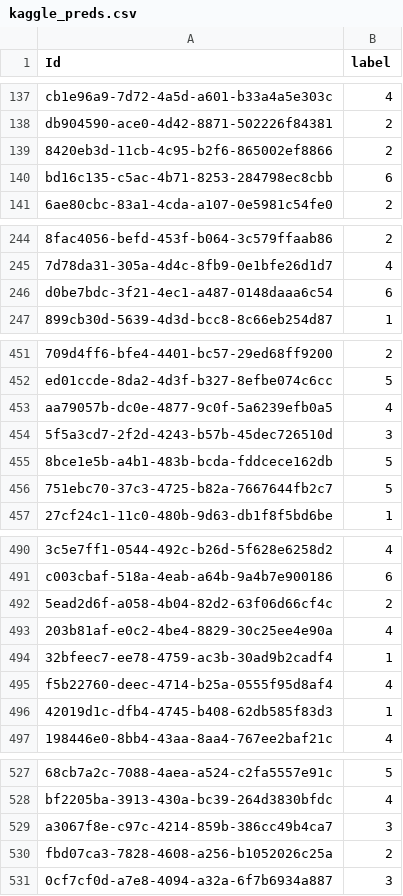
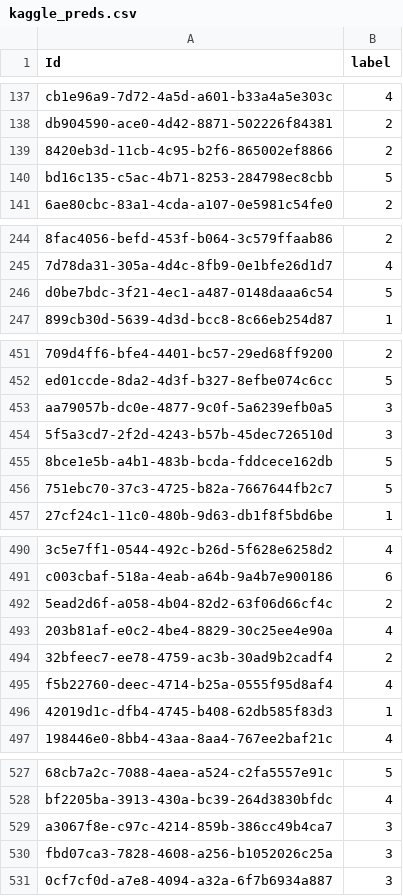
Before and after one commit to KuiyanZhao/Data-Mining, a CSV file: kaggle_preds.csv, drawn as a sheet; only a part is shown, gaps mark what is left out; the diff covers the shown part only.

```diff
--- a/kaggle_preds.csv
+++ b/kaggle_preds.csv
@@ -139,3 +139,3 @@
 "8420eb3d-11cb-4c95-b2f6-865002ef8866",2
-"bd16c135-c5ac-4b71-8253-284798ec8cbb",6
+"bd16c135-c5ac-4b71-8253-284798ec8cbb",5
 "6ae80cbc-83a1-4cda-a107-0e5981c54fe0",2
@@ -245,3 +245,3 @@
 "7d78da31-305a-4d4c-8fb9-0e1bfe26d1d7",4
-"d0be7bdc-3f21-4ec1-a487-0148daaa6c54",6
+"d0be7bdc-3f21-4ec1-a487-0148daaa6c54",5
 "899cb30d-5639-4d3d-bcc8-8c66eb254d87",1
@@ -452,3 +452,3 @@
 "ed01ccde-8da2-4d3f-b327-8efbe074c6cc",5
-"aa79057b-dc0e-4877-9c0f-5a6239efb0a5",4
+"aa79057b-dc0e-4877-9c0f-5a6239efb0a5",3
 "5f5a3cd7-2f2d-4243-b57b-45dec726510d",3
@@ -493,3 +493,3 @@
 "203b81af-e0c2-4be4-8829-30c25ee4e90a",4
-"32bfeec7-ee78-4759-ac3b-30ad9b2cadf4",1
+"32bfeec7-ee78-4759-ac3b-30ad9b2cadf4",2
 "f5b22760-deec-4714-b25a-0555f95d8af4",4
@@ -529,3 +529,3 @@
 "a3067f8e-c97c-4214-859b-386cc49b4ca7",3
-"fbd07ca3-7828-4608-a256-b1052026c25a",2
+"fbd07ca3-7828-4608-a256-b1052026c25a",3
 "0cf7cf0d-a7e8-4094-a32a-6f7b6934a887",3
```
Also changed, not shown: 49 edited cells elsewhere in this file, 1 other file.
